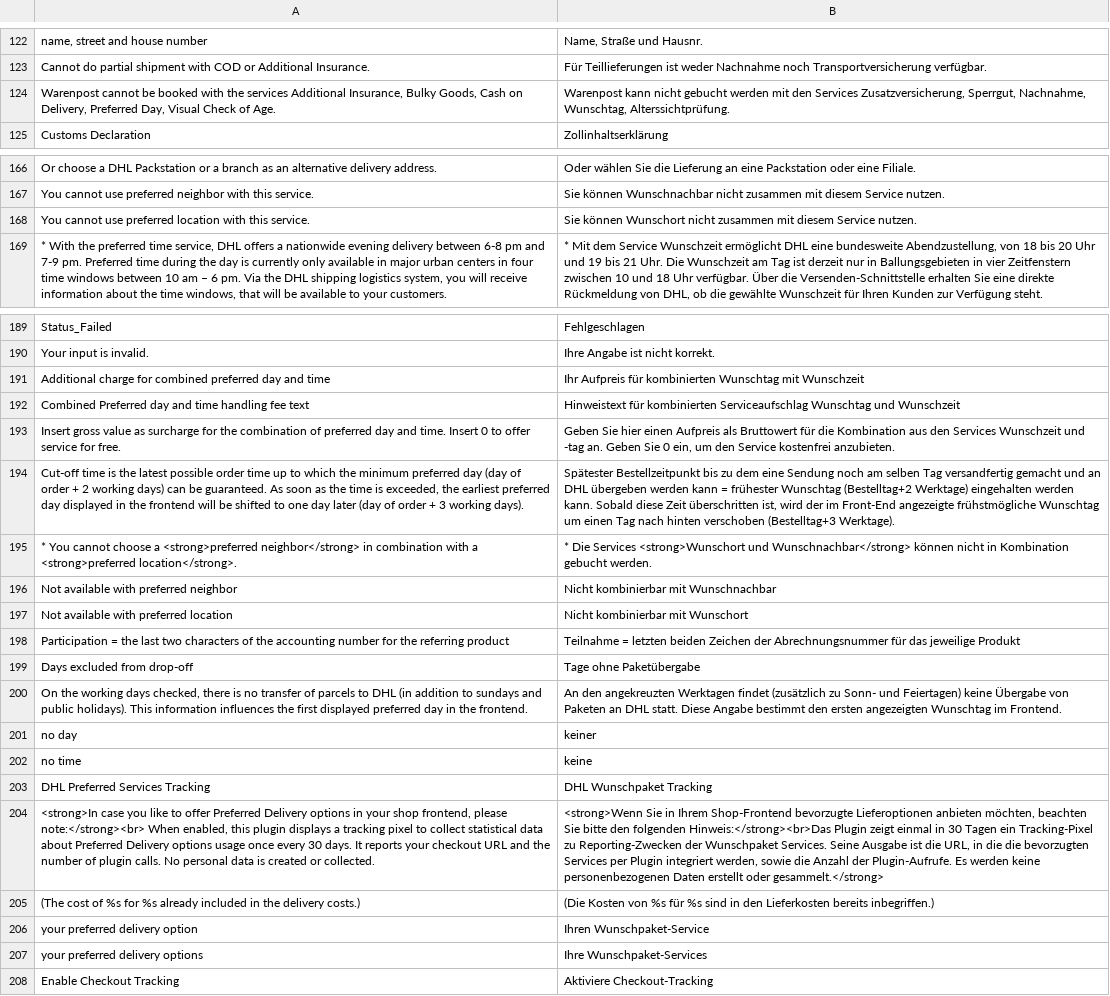
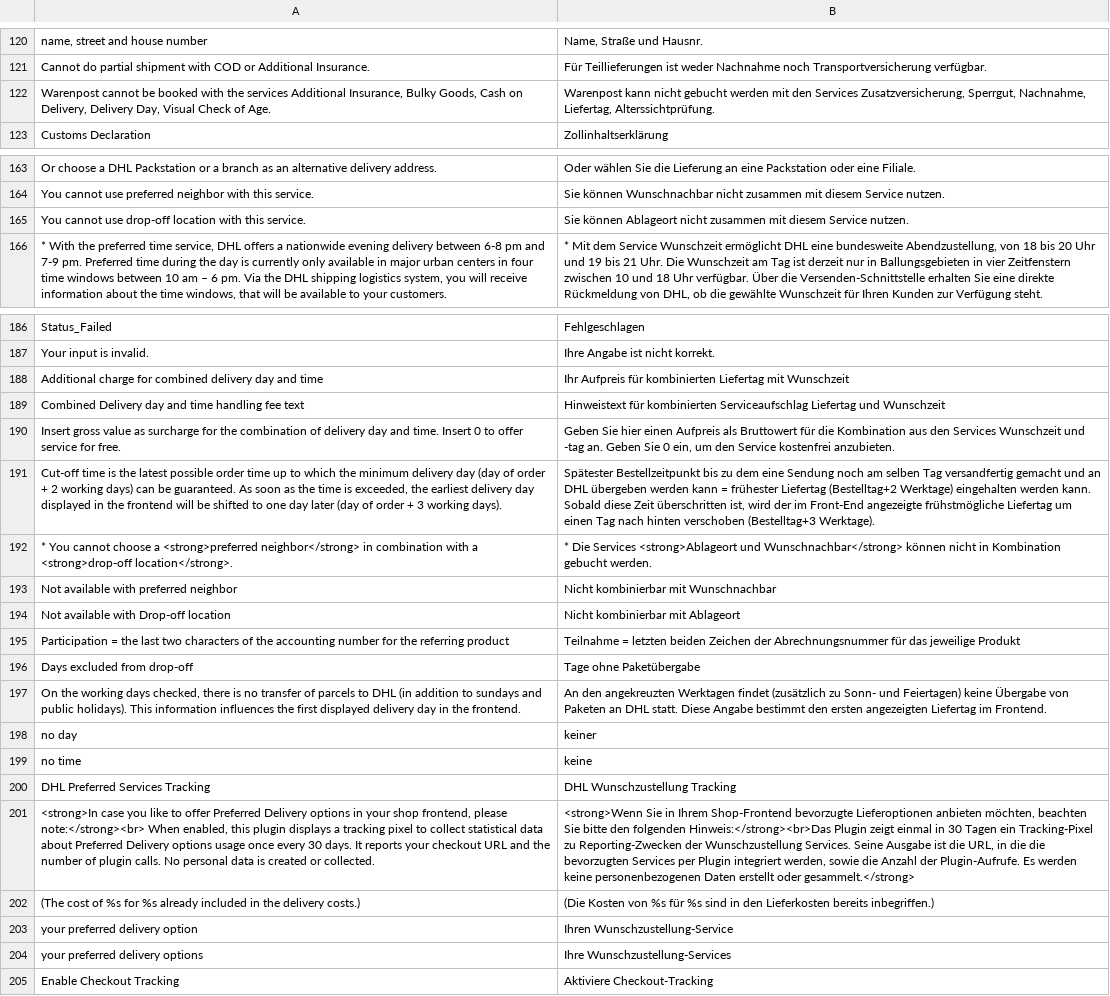
Before and after one commit to netresearch/dhl-module-versenden-m1, a CSV file: src/app/locale/de_DE/Dhl_Versenden.csv, drawn as a sheet; only a part is shown, gaps mark what is left out; removed rows and columns are numbered as before the commit, all else as after; the diff covers the shown part only; the diff names each change by its address in the sheet, - before the commit and + after, or states it on an @@ line.

```diff
--- a/src/app/locale/de_DE/Dhl_Versenden.csv
+++ b/src/app/locale/de_DE/Dhl_Versenden.csv
-A122: …on Delivery, Preferred Day, Visual…
+A122: …on Delivery, Delivery Day, Visual…
-B122: …Sperrgut, Nachnahme, Wunschtag, Alterssichtprüfung.
+B122: …Sperrgut, Nachnahme, Liefertag, Alterssichtprüfung.
-A165: …cannot use preferred location with…
+A165: …cannot use drop-off location with…
-B165: Sie können Wunschort nicht zusammen…
+B165: Sie können Ablageort nicht zusammen…
-A188: …for combined preferred day and…
+A188: …for combined delivery day and…
-B188: …für kombinierten Wunschtag mit Wunschzeit
+B188: …für kombinierten Liefertag mit Wunschzeit
-A189: Combined Preferred day and…
+A189: Combined Delivery day and…
-B189: …kombinierten Serviceaufschlag Wunschtag und Wunschzeit
+B189: …kombinierten Serviceaufschlag Liefertag und Wunschzeit
-A190: …combination of preferred day and…
+A190: …combination of delivery day and…
-A191: …the minimum preferred day (day of order + 2 working days) can be guaranteed. As soon as the time is exceeded, the earliest preferred day displayed…
+A191: …the minimum delivery day (day of order + 2 working days) can be guaranteed. As soon as the time is exceeded, the earliest delivery day displayed…
-B191: …= frühester Wunschtag (Bestelltag+2 Werktage) eingehalten werden kann. Sobald diese Zeit überschritten ist, wird der im Front-End angezeigte frühstmögliche Wunschtag um einen…
+B191: …= frühester Liefertag (Bestelltag+2 Werktage) eingehalten werden kann. Sobald diese Zeit überschritten ist, wird der im Front-End angezeigte frühstmögliche Liefertag um einen…
-A192: …with a <strong>preferred location</strong>.
+A192: …with a <strong>drop-off location</strong>.
-B192: …Die Services <strong>Wunschort und Wunschnachbar</strong>…
+B192: …Die Services <strong>Ablageort und Wunschnachbar</strong>…
-row 197: Not available with preferred location | Nicht kombinierbar mit Wunschort
+row 194: Not available with Drop-off location | Nicht kombinierbar mit Ablageort
-A197: …first displayed preferred day in…
+A197: …first displayed delivery day in…
-B197: …ersten angezeigten Wunschtag im Frontend.
+B197: …ersten angezeigten Liefertag im Frontend.
-B200: DHL Wunschpaket Tracking
+B200: DHL Wunschzustellung Tracking
-B201: …Reporting-Zwecken der Wunschpaket Services. Seine…
+B201: …Reporting-Zwecken der Wunschzustellung Services. Seine…
-B203: Ihren Wunschpaket-Service
+B203: Ihren Wunschzustellung-Service
-B204: Ihre Wunschpaket-Services
+B204: Ihre Wunschzustellung-Services
```
Also changed, not shown: 9 added rows, 12 removed rows and 11 edited cells elsewhere in this file, src/app/locale/en_US/Dhl_Versenden.csv, 12 other files.
